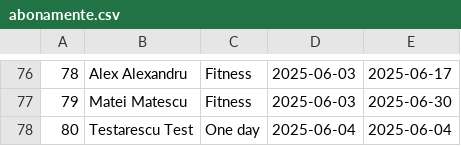
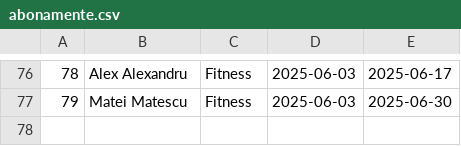
Before and after one commit to RomanCatalin/gym-management-desktop, a CSV file: Data/abonamente.csv, drawn as a sheet; only a part is shown, gaps mark what is left out.

```diff
--- a/Data/abonamente.csv
+++ b/Data/abonamente.csv
@@ -77,2 +77 @@
 79,Matei Matescu,Fitness,2025-06-03,2025-06-30
-80,Testarescu Test,One day,2025-06-04,2025-06-04
```
Also changed, not shown: 1 other file.
